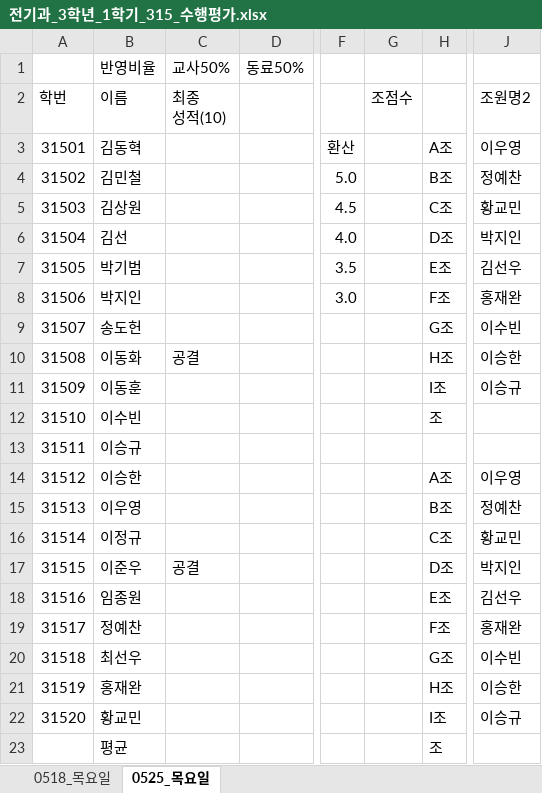
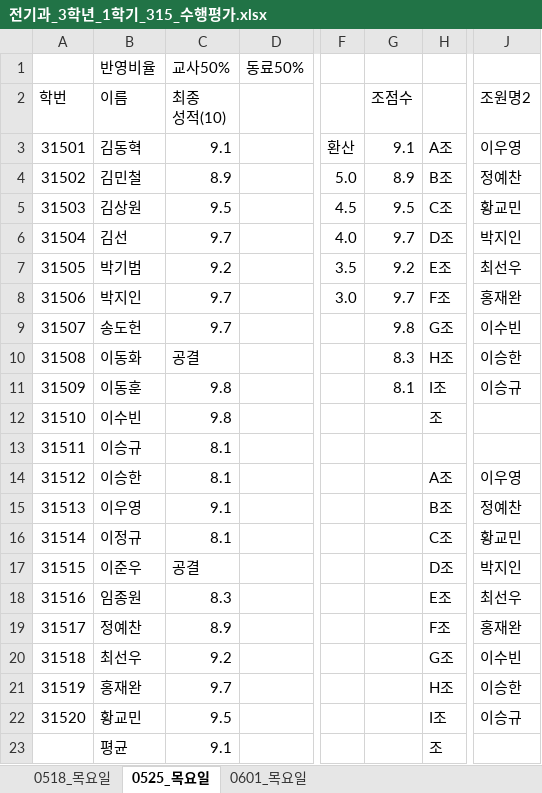
Before and after one commit to taesamja/2017_3_suhang, an Excel workbook: 3학년송배전_수행평가/315_목요일/전기과_3학년_1학기_315_수행평가.xlsx, sheet 0525_목요일, drawn as a sheet; only a part is shown, gaps mark what is left out; values as stored, in another font and other column widths than the file's, no borders; charts and pictures not drawn; the diff names each change by its address in the sheet, - before the commit and + after, or states it on an @@ line.

```diff
--- a/3학년송배전_수행평가/315_목요일/전기과_3학년_1학기_315_수행평가.xlsx (sheet 0525_목요일)
+++ b/3학년송배전_수행평가/315_목요일/전기과_3학년_1학기_315_수행평가.xlsx (sheet 0525_목요일)
+sheet tab: 0601_목요일
-C3: (empty)
+C3: 9.1
-G3: (empty)
+G3: 9.1
-C4: (empty)
+C4: 8.9
-G4: (empty)
+G4: 8.9
-C5: (empty)
+C5: 9.5
-G5: (empty)
+G5: 9.5
-C6: (empty)
+C6: 9.7
-G6: (empty)
+G6: 9.7
-C7: (empty)
+C7: 9.2
-G7: (empty)
+G7: 9.2
-J7: 김선우
+J7: 최선우
-C8:C9: (empty)
+C8:C9: 9.7
-G8: (empty)
+G8: 9.7
-G9: (empty)
+G9: 9.8
-G10: (empty)
+G10: 8.3
-C11:C12: (empty)
+C11:C12: 9.8
-G11: (empty)
+G11: 8.1
-C13:C14: (empty)
+C13:C14: 8.1
-C15: (empty)
+C15: 9.1
-C16: (empty)
+C16: 8.1
-C18: (empty)
+C18: 8.3
-J18: 김선우
+J18: 최선우
-C19: (empty)
+C19: 8.9
-C20: (empty)
+C20: 9.2
-C21: (empty)
+C21: 9.7
-C22: (empty)
+C22: 9.5
-C23: (empty)
+C23: 9.1
```
Also changed, not shown: charts or pictures.
